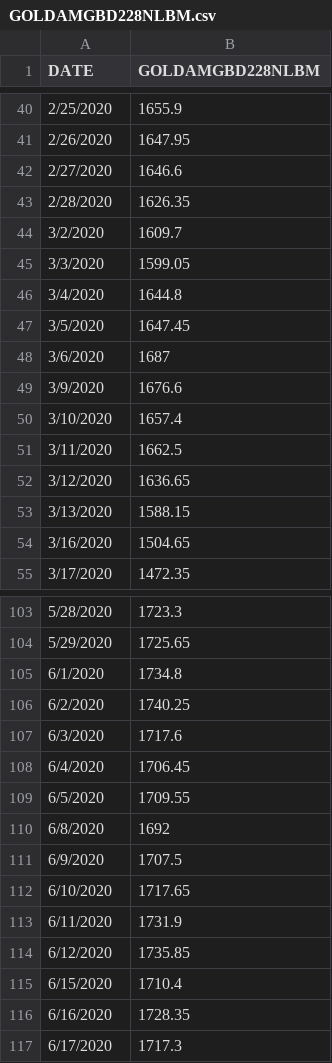
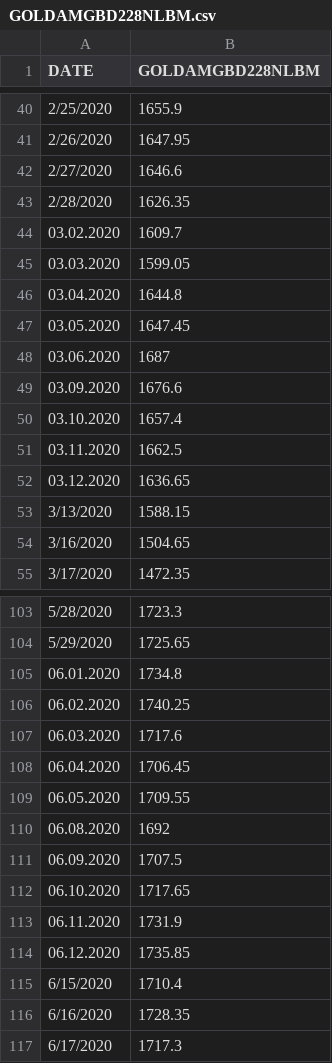
Before and after one commit to GurgenHovakimyan/java_project, a CSV file: GOLDAMGBD228NLBM.csv, drawn as a sheet; only a part is shown, gaps mark what is left out; the diff covers the shown part only.

```diff
--- a/GOLDAMGBD228NLBM.csv
+++ b/GOLDAMGBD228NLBM.csv
@@ -43,11 +43,11 @@ DATE,GOLDAMGBD228NLBM
 2/28/2020,1626.35
-3/2/2020,1609.7
-3/3/2020,1599.05
-3/4/2020,1644.8
-3/5/2020,1647.45
-3/6/2020,1687
-3/9/2020,1676.6
-3/10/2020,1657.4
-3/11/2020,1662.5
-3/12/2020,1636.65
+03.02.2020,1609.7
+03.03.2020,1599.05
+03.04.2020,1644.8
+03.05.2020,1647.45
+03.06.2020,1687
+03.09.2020,1676.6
+03.10.2020,1657.4
+03.11.2020,1662.5
+03.12.2020,1636.65
 3/13/2020,1588.15
@@ -104,12 +104,12 @@ DATE,GOLDAMGBD228NLBM
 5/29/2020,1725.65
-6/1/2020,1734.8
-6/2/2020,1740.25
-6/3/2020,1717.6
-6/4/2020,1706.45
-6/5/2020,1709.55
-6/8/2020,1692
-6/9/2020,1707.5
-6/10/2020,1717.65
-6/11/2020,1731.9
-6/12/2020,1735.85
+06.01.2020,1734.8
+06.02.2020,1740.25
+06.03.2020,1717.6
+06.04.2020,1706.45
+06.05.2020,1709.55
+06.08.2020,1692
+06.09.2020,1707.5
+06.10.2020,1717.65
+06.11.2020,1731.9
+06.12.2020,1735.85
 6/15/2020,1710.4
```
Also changed, not shown: 79 edited cells elsewhere in this file, 10 other files.
